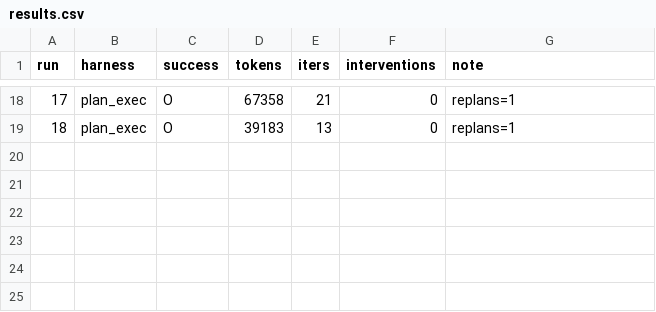
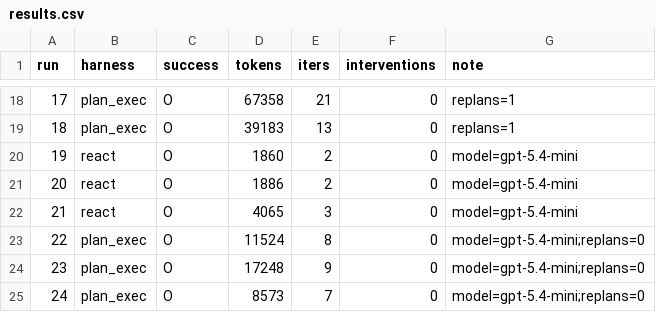
Before and after one commit to Q00/ai-agent-engineering-101, a CSV file: submissions/26510124/week-02/results.csv, drawn as a sheet; only a part is shown, gaps mark what is left out; the diff names each change by its address in the sheet, - before the commit and + after, or states it on an @@ line.

```diff
--- a/submissions/26510124/week-02/results.csv
+++ b/submissions/26510124/week-02/results.csv
+row 20: 19 | react | O | 1860 | 2 | 0 | model=gpt-5.4-mini
+row 21: 20 | react | O | 1886 | 2 | 0 | model=gpt-5.4-mini
+row 22: 21 | react | O | 4065 | 3 | 0 | model=gpt-5.4-mini
+row 23: 22 | plan_exec | O | 11524 | 8 | 0 | model=gpt-5.4-mini;replans=0
+row 24: 23 | plan_exec | O | 17248 | 9 | 0 | model=gpt-5.4-mini;replans=0
+row 25: 24 | plan_exec | O | 8573 | 7 | 0 | model=gpt-5.4-mini;replans=0
```
Also changed, not shown: 6 other files.
